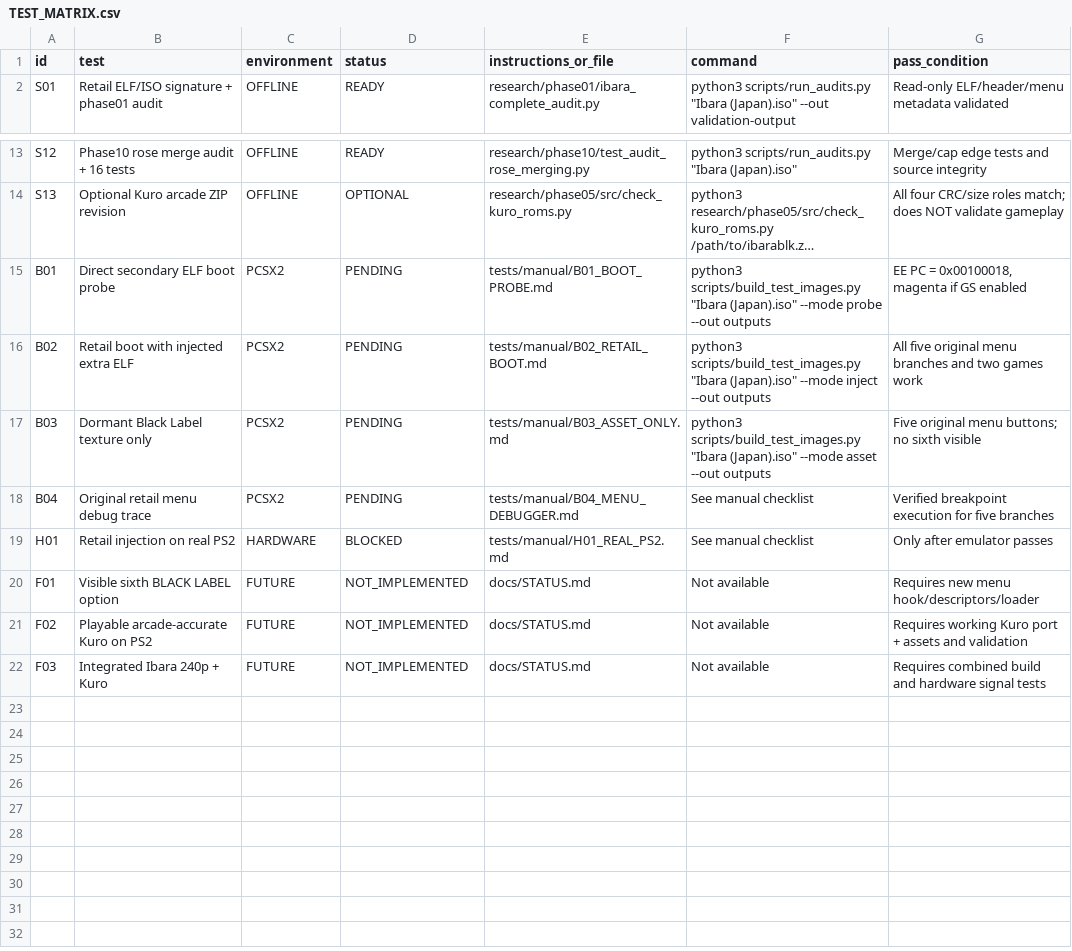
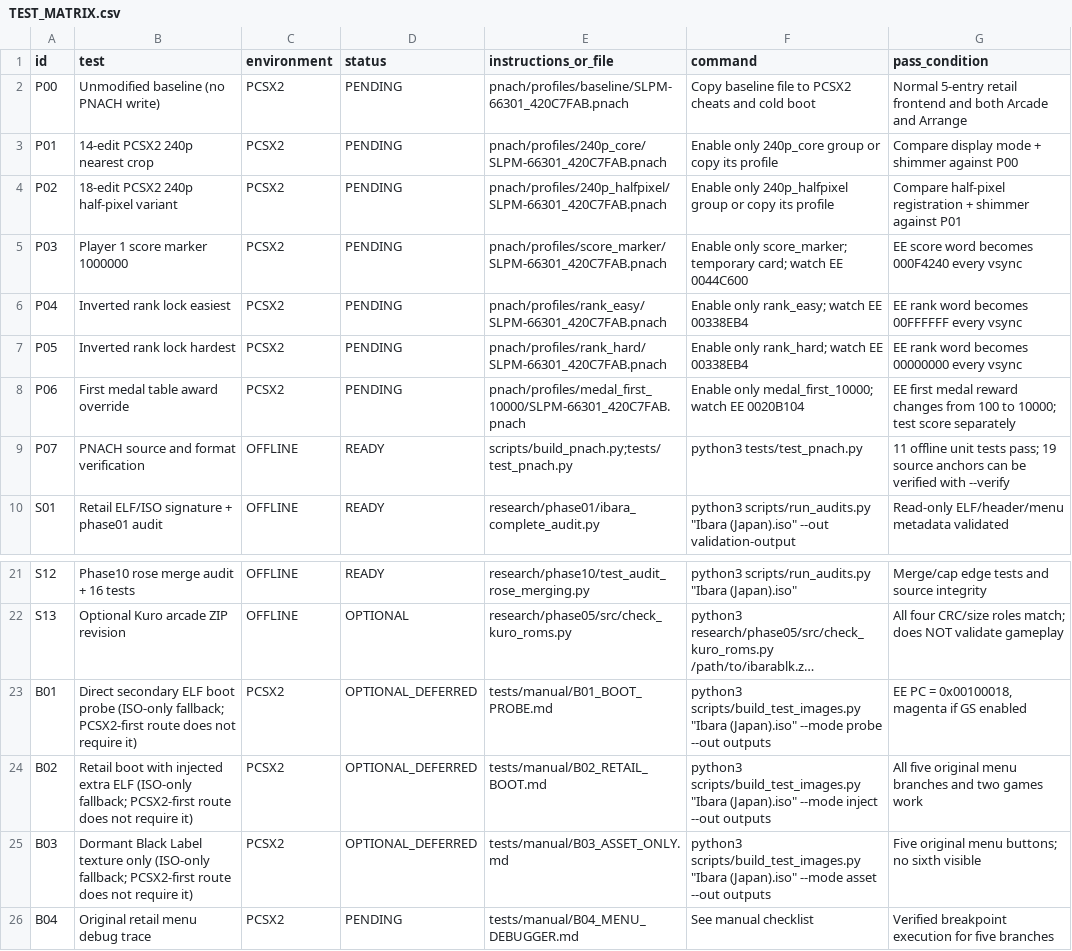
Before and after one commit to calcification/ibara-complete, a CSV file: TEST_MATRIX.csv, drawn as a sheet; only a part is shown, gaps mark what is left out; the shorter side is filled out with more unchanged rows; long unchanged cells end in …; addresses are those after the commit; the diff names each change by its address in the sheet, - before the commit and + after, or states it on an @@ line.

Commit message:
Prioritize PCSX2 PNACH experiments and low-storage cross-device testing

```diff
--- a/TEST_MATRIX.csv
+++ b/TEST_MATRIX.csv
+row 2: P00 | Unmodified baseline (no PNACH write) | PCSX2 | PENDING | pnach/profiles/baseline/SLPM-66301_420C7FAB.pnach | Copy baseline file to PCSX2 cheats and cold boot | Normal 5-entry retail frontend and both Arcade and Arrange
+row 3: P01 | 14-edit PCSX2 240p nearest crop | PCSX2 | PENDING | pnach/profiles/240p_core/SLPM-66301_420C7FAB.pnach | Enable only 240p_core group or copy its profile | Compare display mode + shimmer against P00
+row 4: P02 | 18-edit PCSX2 240p half-pixel variant | PCSX2 | PENDING | pnach/profiles/240p_halfpixel/SLPM-66301_420C7FAB.pnach | Enable only 240p_halfpixel group or copy its profile | Compare half-pixel registration + shimmer against P01
+row 5: P03 | Player 1 score marker 1000000 | PCSX2 | PENDING | pnach/profiles/score_marker/SLPM-66301_420C7FAB.pnach | Enable only score_marker; temporary card; watch EE 0044C600 | EE score word becomes 000F4240 every vsync
+row 6: P04 | Inverted rank lock easiest | PCSX2 | PENDING | pnach/profiles/rank_easy/SLPM-66301_420C7FAB.pnach | Enable only rank_easy; watch EE 00338EB4 | EE rank word becomes 00FFFFFF every vsync
+row 7: P05 | Inverted rank lock hardest | PCSX2 | PENDING | pnach/profiles/rank_hard/SLPM-66301_420C7FAB.pnach | Enable only rank_hard; watch EE 00338EB4 | EE rank word becomes 00000000 every vsync
+row 8: P06 | First medal table award override | PCSX2 | PENDING | pnach/profiles/medal_first_10000/SLPM-66301_420C7FAB.pnach | Enable only medal_first_10000; watch EE 0020B104 | EE first medal reward changes from 100 to 10000; test score separately
+row 9: P07 | PNACH source and format verification | OFFLINE | READY | scripts/build_pnach.py;tests/test_pnach.py | python3 tests/test_pnach.py | 11 offline unit tests pass; 19 source anchors can be verified with --verify
-B23 (test): …boot probe
+B23 (test): …boot probe (ISO-only fallback; PCSX2-first route does not require it)
-D23:D25 (status): PENDING
+D23:D25 (status): OPTIONAL_DEFERRED
-B24 (test): …extra ELF
+B24 (test): …extra ELF (ISO-only fallback; PCSX2-first route does not require it)
-B25 (test): …texture only
+B25 (test): …texture only (ISO-only fallback; PCSX2-first route does not require it)
```
Also changed, not shown: 21 other files.
